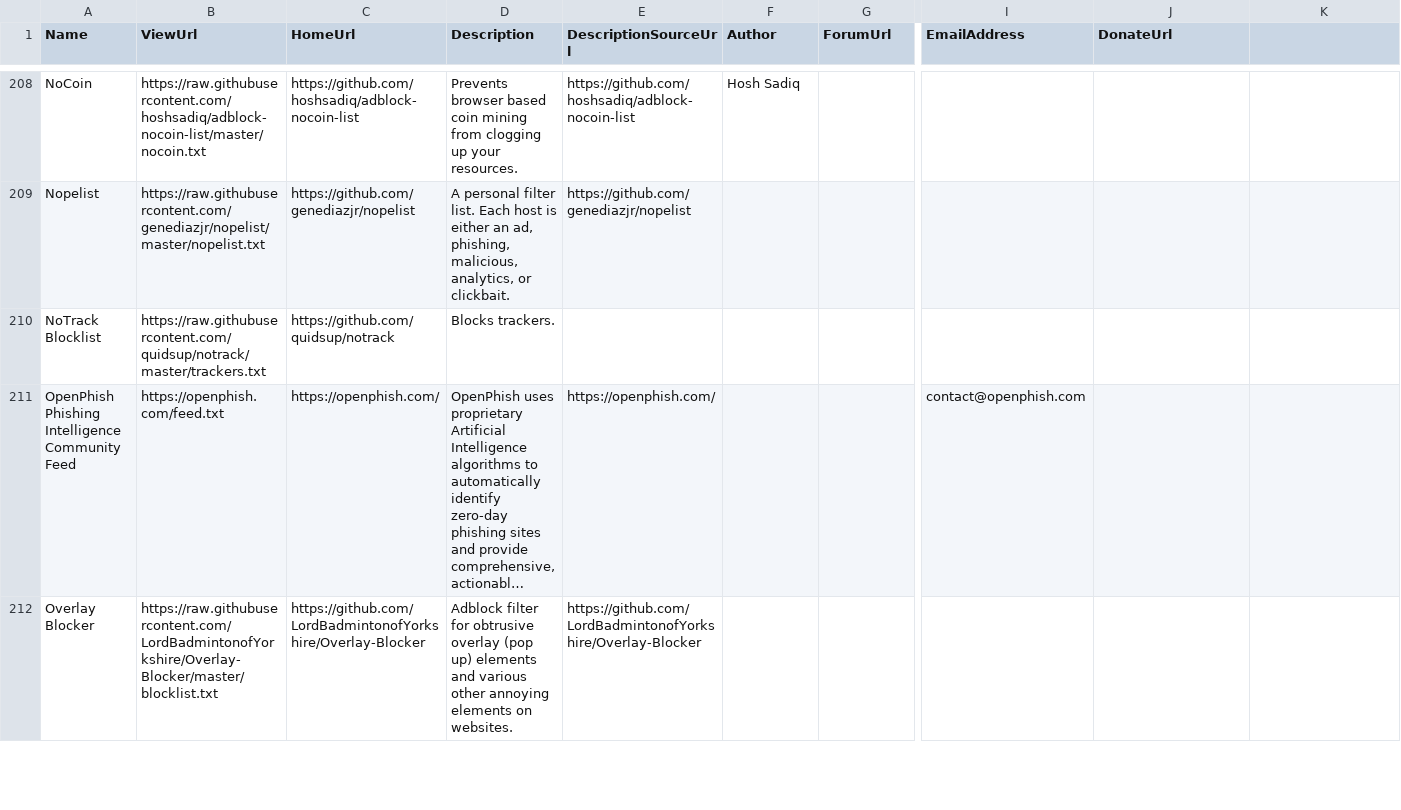
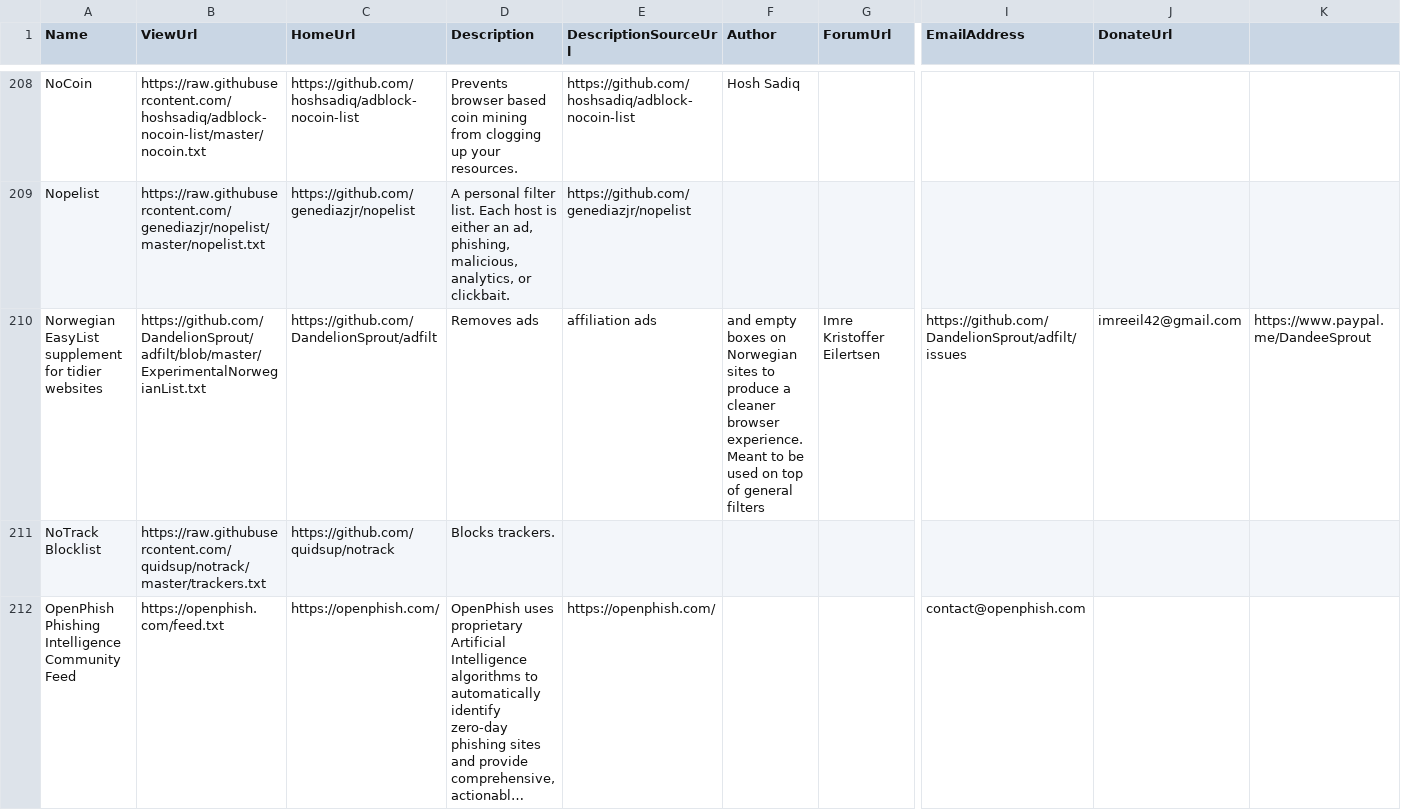
Before and after one commit to collinbarrett/FilterLists, a CSV file: data/List.csv, drawn as a sheet; only a part is shown, gaps mark what is left out; the shorter side is filled out with more unchanged rows; long unchanged cells end in …; rows hold the shown columns only; the diff names each change by its address in the sheet, - before the commit and + after, or states it on an @@ line.

Commit message:
Update List.csv
Added the Norwegian list to the CSV.

```diff
--- a/data/List.csv
+++ b/data/List.csv
+row 210: Norwegian EasyList supplement for tidier websites | https://github.com/DandelionSprout/adfilt/blob/master/ExperimentalNorwegianList.txt | https://github.com/DandelionSprout/adfilt | Removes ads | affiliation ads | and empty boxes on Norwegian sites to produce a cleaner browser experience. Meant to be used on top of general filters | Imre Kristoffer Eilertsen | https://github.com/DandelionSprout/adfilt/issues | imreeil42@gmail.com | https://www.paypal.me/DandeeSprout
```
